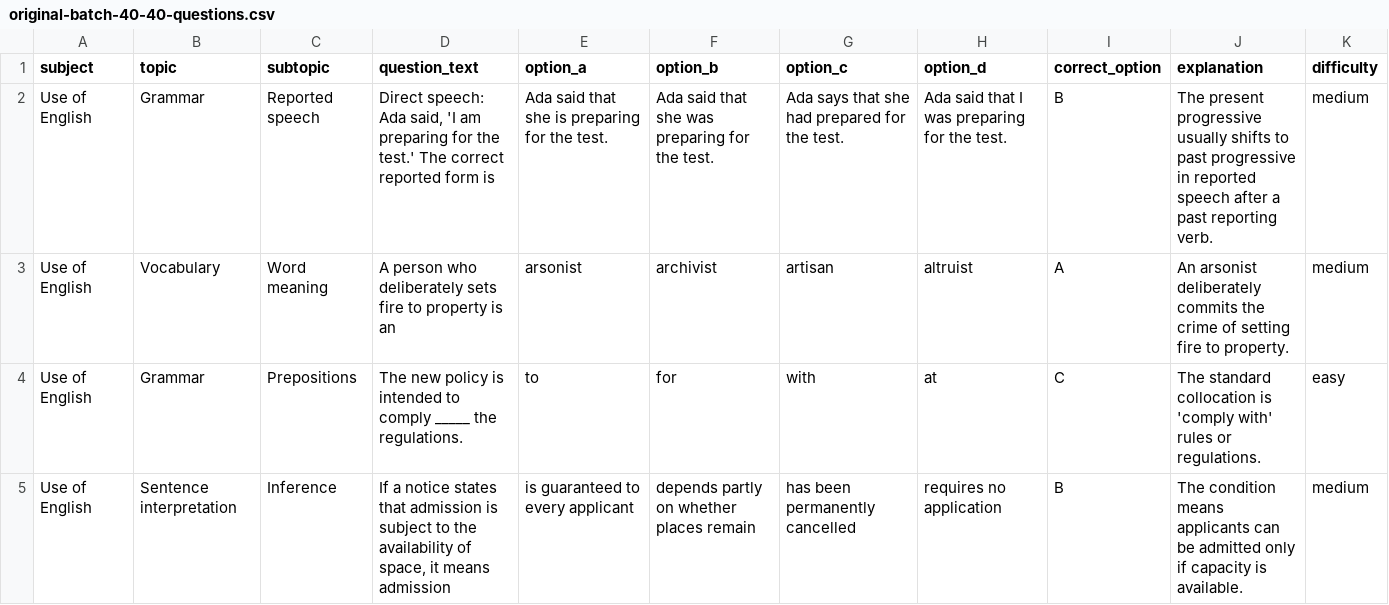
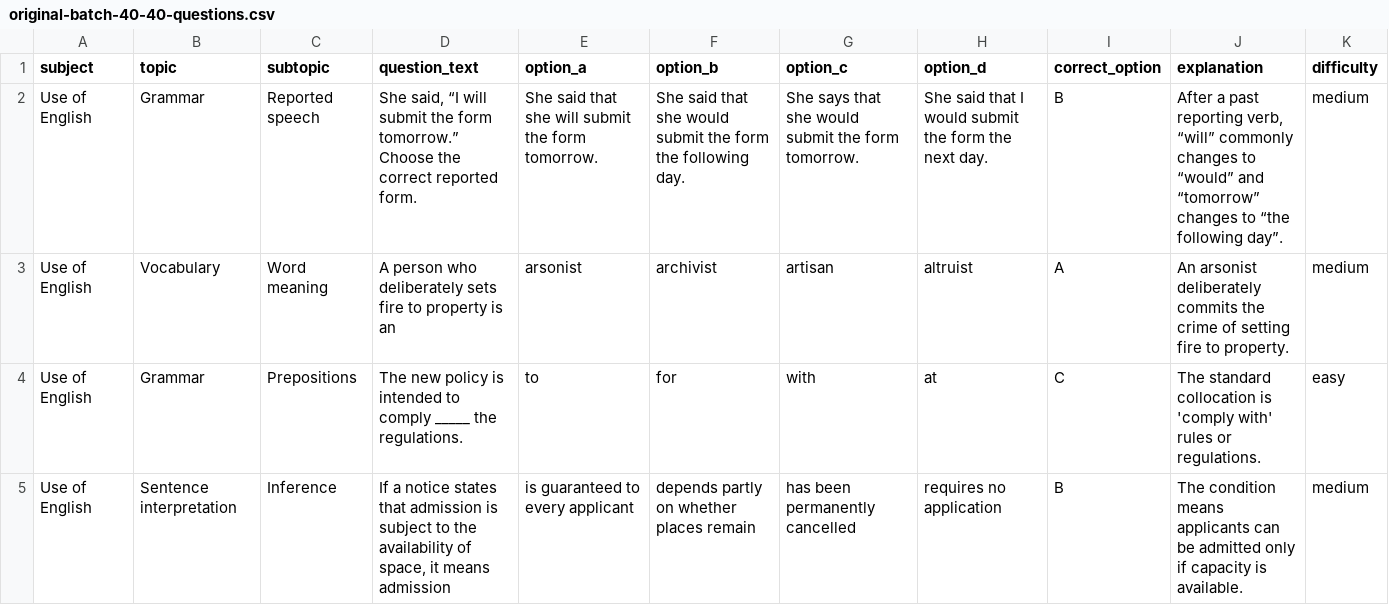
Before and after one commit to timmyjoe385-netizen/EDUKEN-CONSULT-, a CSV file: content/cbt/original-batch-40-40-questions.csv, drawn as a sheet; only a part is shown; the diff names each change by its address in the sheet, - before the commit and + after, or states it on an @@ line.

Commit message:
Diversify repeated reported-speech item in CBT batch 40

```diff
--- a/content/cbt/original-batch-40-40-questions.csv
+++ b/content/cbt/original-batch-40-40-questions.csv
-D2 (question_text): Direct speech: Ada said, 'I am preparing for the test.' The correct reported form is
+D2 (question_text): She said, “I will submit the form tomorrow.” Choose the correct reported form.
-E2 (option_a): Ada said that she is preparing for the test.
+E2 (option_a): She said that she will submit the form tomorrow.
-F2 (option_b): Ada said that she was preparing for the test.
+F2 (option_b): She said that she would submit the form the following day.
-G2 (option_c): Ada says that she had prepared for the test.
+G2 (option_c): She says that she would submit the form tomorrow.
-H2 (option_d): Ada said that I was preparing for the test.
+H2 (option_d): She said that I would submit the form the next day.
-J2 (explanation): The present progressive usually shifts to past progressive in reported speech after a past reporting verb.
+J2 (explanation): After a past reporting verb, “will” commonly changes to “would” and “tomorrow” changes to “the following day”.
```
